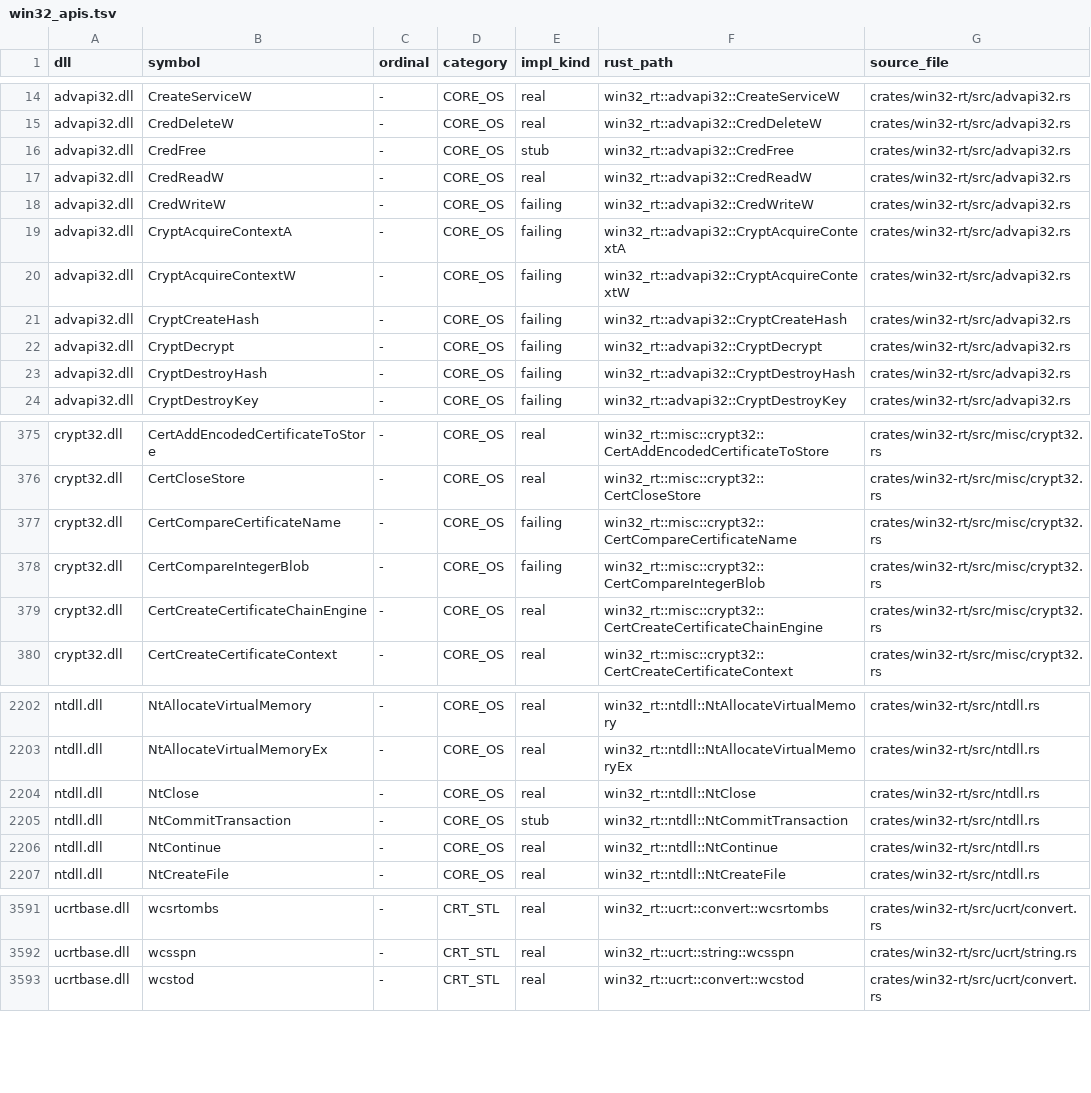
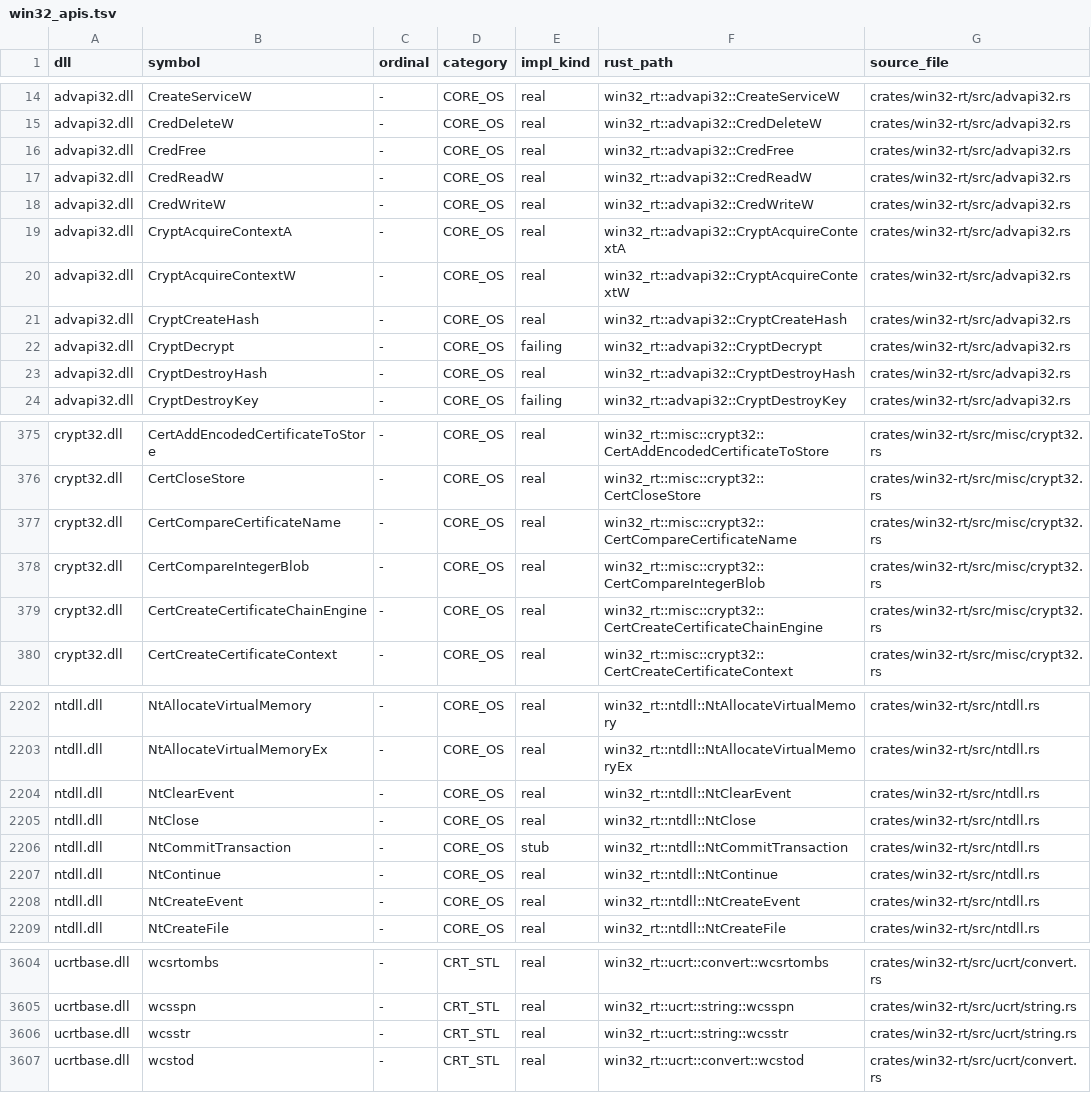
Before and after one commit to mweinbach/apple-silicon-port-factory, a TSV file: db/win32_apis.tsv, drawn as a sheet; only a part is shown, gaps mark what is left out; the diff covers the shown part only.

```diff
--- a/db/win32_apis.tsv
+++ b/db/win32_apis.tsv
@@ -15,10 +15,10 @@ advapi32.dll	CreateServiceW	-	CORE_OS	real	win32_rt::advapi32::CreateServiceW	cr
 advapi32.dll	CredDeleteW	-	CORE_OS	real	win32_rt::advapi32::CredDeleteW	crates/win32-rt/src/advapi32.rs
-advapi32.dll	CredFree	-	CORE_OS	stub	win32_rt::advapi32::CredFree	crates/win32-rt/src/advapi32.rs
+advapi32.dll	CredFree	-	CORE_OS	real	win32_rt::advapi32::CredFree	crates/win32-rt/src/advapi32.rs
 advapi32.dll	CredReadW	-	CORE_OS	real	win32_rt::advapi32::CredReadW	crates/win32-rt/src/advapi32.rs
-advapi32.dll	CredWriteW	-	CORE_OS	failing	win32_rt::advapi32::CredWriteW	crates/win32-rt/src/advapi32.rs
-advapi32.dll	CryptAcquireContextA	-	CORE_OS	failing	win32_rt::advapi32::CryptAcquireContextA	crates/win32-rt/src/advapi32.rs
-advapi32.dll	CryptAcquireContextW	-	CORE_OS	failing	win32_rt::advapi32::CryptAcquireContextW	crates/win32-rt/src/advapi32.rs
-advapi32.dll	CryptCreateHash	-	CORE_OS	failing	win32_rt::advapi32::CryptCreateHash	crates/win32-rt/src/advapi32.rs
+advapi32.dll	CredWriteW	-	CORE_OS	real	win32_rt::advapi32::CredWriteW	crates/win32-rt/src/advapi32.rs
+advapi32.dll	CryptAcquireContextA	-	CORE_OS	real	win32_rt::advapi32::CryptAcquireContextA	crates/win32-rt/src/advapi32.rs
+advapi32.dll	CryptAcquireContextW	-	CORE_OS	real	win32_rt::advapi32::CryptAcquireContextW	crates/win32-rt/src/advapi32.rs
+advapi32.dll	CryptCreateHash	-	CORE_OS	real	win32_rt::advapi32::CryptCreateHash	crates/win32-rt/src/advapi32.rs
 advapi32.dll	CryptDecrypt	-	CORE_OS	failing	win32_rt::advapi32::CryptDecrypt	crates/win32-rt/src/advapi32.rs
-advapi32.dll	CryptDestroyHash	-	CORE_OS	failing	win32_rt::advapi32::CryptDestroyHash	crates/win32-rt/src/advapi32.rs
+advapi32.dll	CryptDestroyHash	-	CORE_OS	real	win32_rt::advapi32::CryptDestroyHash	crates/win32-rt/src/advapi32.rs
 advapi32.dll	CryptDestroyKey	-	CORE_OS	failing	win32_rt::advapi32::CryptDestroyKey	crates/win32-rt/src/advapi32.rs
@@ -376,4 +376,4 @@ crypt32.dll	CertAddEncodedCertificateToStore	-	CORE_OS	real	win32_rt::misc::cryp
 crypt32.dll	CertCloseStore	-	CORE_OS	real	win32_rt::misc::crypt32::CertCloseStore	crates/win32-rt/src/misc/crypt32.rs
-crypt32.dll	CertCompareCertificateName	-	CORE_OS	failing	win32_rt::misc::crypt32::CertCompareCertificateName	crates/win32-rt/src/misc/crypt32.rs
-crypt32.dll	CertCompareIntegerBlob	-	CORE_OS	failing	win32_rt::misc::crypt32::CertCompareIntegerBlob	crates/win32-rt/src/misc/crypt32.rs
+crypt32.dll	CertCompareCertificateName	-	CORE_OS	real	win32_rt::misc::crypt32::CertCompareCertificateName	crates/win32-rt/src/misc/crypt32.rs
+crypt32.dll	CertCompareIntegerBlob	-	CORE_OS	real	win32_rt::misc::crypt32::CertCompareIntegerBlob	crates/win32-rt/src/misc/crypt32.rs
 crypt32.dll	CertCreateCertificateChainEngine	-	CORE_OS	real	win32_rt::misc::crypt32::CertCreateCertificateChainEngine	crates/win32-rt/src/misc/crypt32.rs
@@ -2203,2 +2203,3 @@ ntdll.dll	NtAllocateVirtualMemory	-	CORE_OS	real	win32_rt::ntdll::NtAllocateVirt
 ntdll.dll	NtAllocateVirtualMemoryEx	-	CORE_OS	real	win32_rt::ntdll::NtAllocateVirtualMemoryEx	crates/win32-rt/src/ntdll.rs
+ntdll.dll	NtClearEvent	-	CORE_OS	real	win32_rt::ntdll::NtClearEvent	crates/win32-rt/src/ntdll.rs
 ntdll.dll	NtClose	-	CORE_OS	real	win32_rt::ntdll::NtClose	crates/win32-rt/src/ntdll.rs
@@ -2206,2 +2207,3 @@ ntdll.dll	NtCommitTransaction	-	CORE_OS	stub	win32_rt::ntdll::NtCommitTransactio
 ntdll.dll	NtContinue	-	CORE_OS	real	win32_rt::ntdll::NtContinue	crates/win32-rt/src/ntdll.rs
+ntdll.dll	NtCreateEvent	-	CORE_OS	real	win32_rt::ntdll::NtCreateEvent	crates/win32-rt/src/ntdll.rs
 ntdll.dll	NtCreateFile	-	CORE_OS	real	win32_rt::ntdll::NtCreateFile	crates/win32-rt/src/ntdll.rs
@@ -3592,2 +3605,3 @@ ucrtbase.dll	wcsrtombs	-	CRT_STL	real	win32_rt::ucrt::convert::wcsrtombs	crates/
 ucrtbase.dll	wcsspn	-	CRT_STL	real	win32_rt::ucrt::string::wcsspn	crates/win32-rt/src/ucrt/string.rs
+ucrtbase.dll	wcsstr	-	CRT_STL	real	win32_rt::ucrt::string::wcsstr	crates/win32-rt/src/ucrt/string.rs
 ucrtbase.dll	wcstod	-	CRT_STL	real	win32_rt::ucrt::convert::wcstod	crates/win32-rt/src/ucrt/convert.rs
```
Also changed, not shown: 11 added rows and 42 edited cells elsewhere in this file, db/stub_inventory.tsv, 3 other files.
